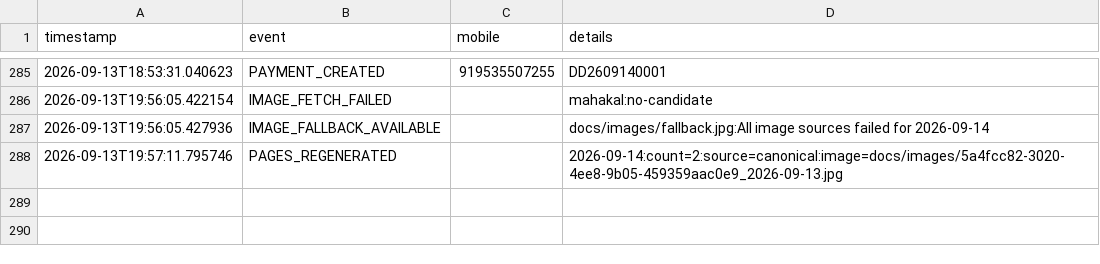
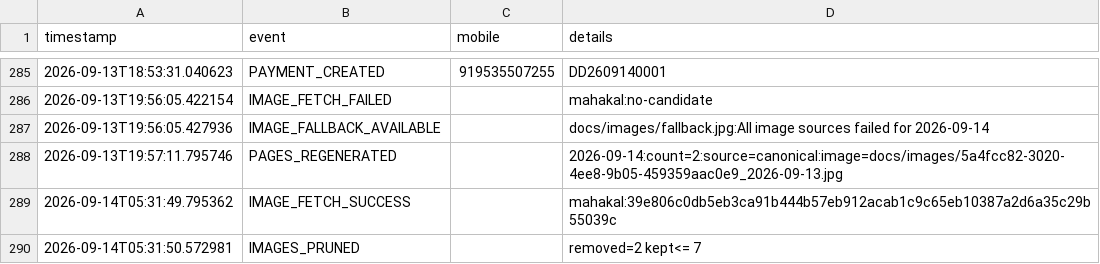
Before and after one commit to mishnit/daily-darshan, a CSV file: csv/logs.csv, drawn as a sheet; only a part is shown, gaps mark what is left out; the diff names each change by its address in the sheet, - before the commit and + after, or states it on an @@ line.

Commit message:
Daily darshan image + pages 2026-09-14

```diff
--- a/csv/logs.csv
+++ b/csv/logs.csv
+row 289: 2026-09-14T05:31:49.795362 | IMAGE_FETCH_SUCCESS |  | mahakal:39e806c0db5eb3ca91b444b57eb912acab1c9c65eb10387a2d6a35c29b55039c
+row 290: 2026-09-14T05:31:50.572981 | IMAGES_PRUNED |  | removed=2 kept<= 7
```
Also changed, not shown: 6 other files.
